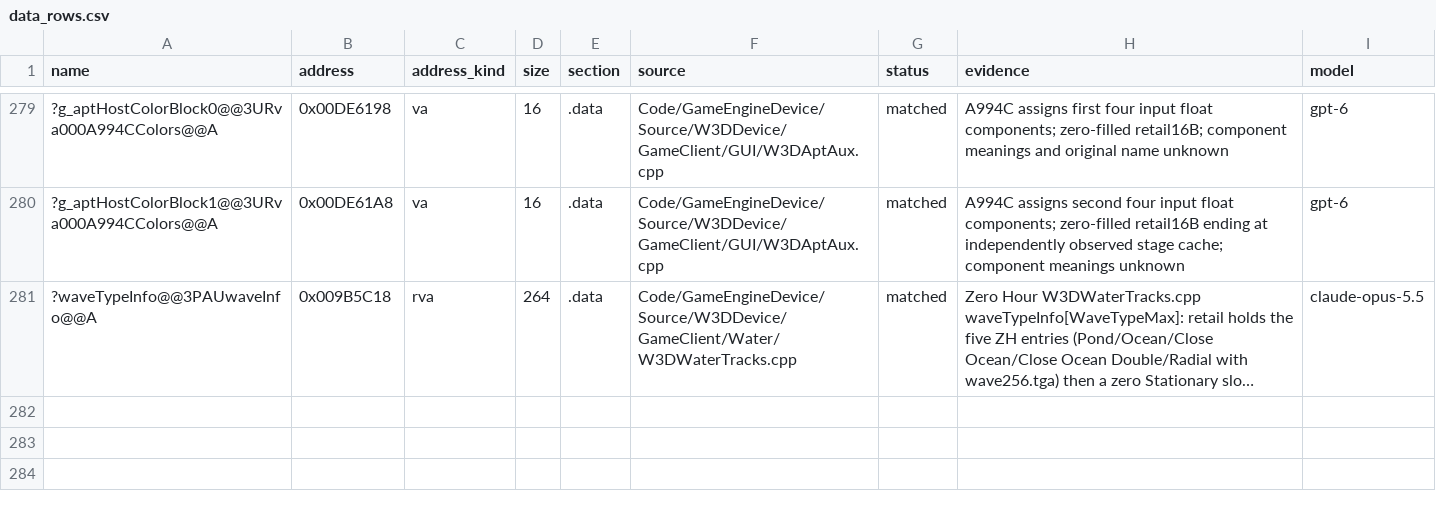
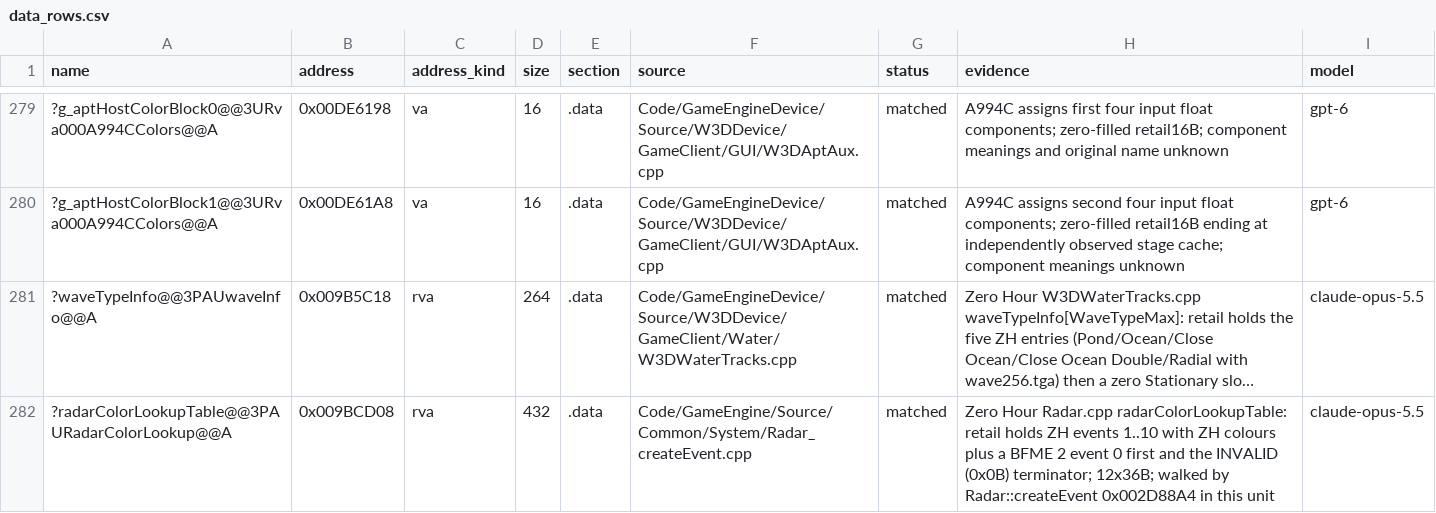
Before and after one commit to AA-plus/Open-BFME-2, a CSV file: reverse/data_rows.csv, drawn as a sheet; only a part is shown, gaps mark what is left out; long unchanged cells end in …; the diff names each change by its address in the sheet, - before the commit and + after, or states it on an @@ line.

Commit message:
Define radarColorLookupTable (432 B .data); createEvent uses the -0.75f literal
Resolves both data names blocking Radar_createEvent.cpp (771 B).

```diff
--- a/reverse/data_rows.csv
+++ b/reverse/data_rows.csv
+row 282: ?radarColorLookupTable@@3PAURadarColorLookup@@A | 0x009BCD08 | rva | 432 | .data | Code/GameEngine/Source/Common/System/Radar_createEvent.cpp | matched | Zero Hour Radar.cpp radarColorLookupTable: retail holds ZH events 1..10 with ZH colours plus a BFME 2 event 0 first and the INVALID (0x0B) terminator; 12x36B; walked by Radar::createEvent 0x002D88A4 in this unit | claude-opus-5.5
```
Also changed, not shown: 1 other file.
